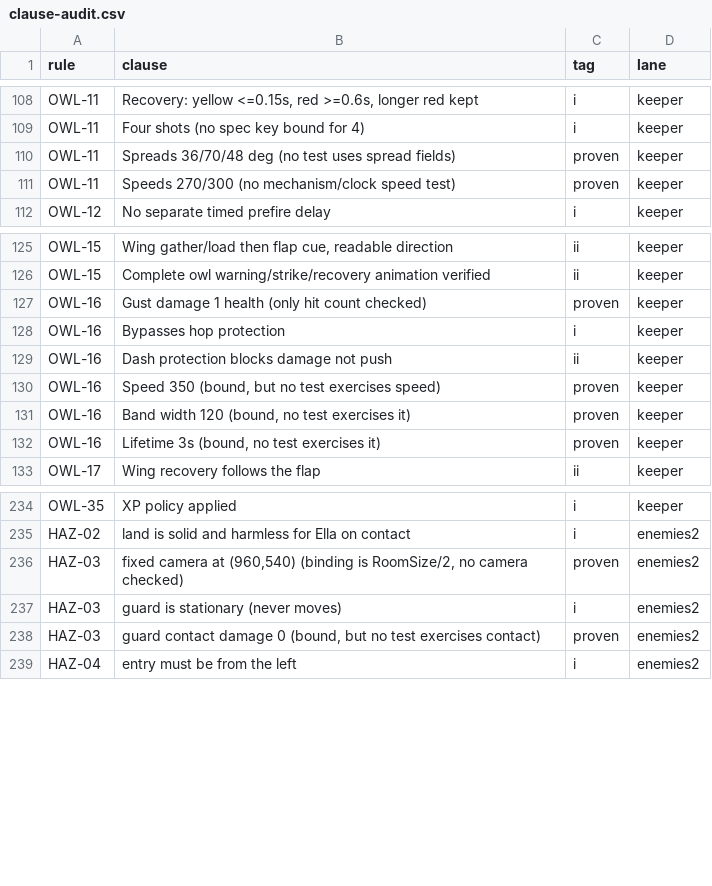
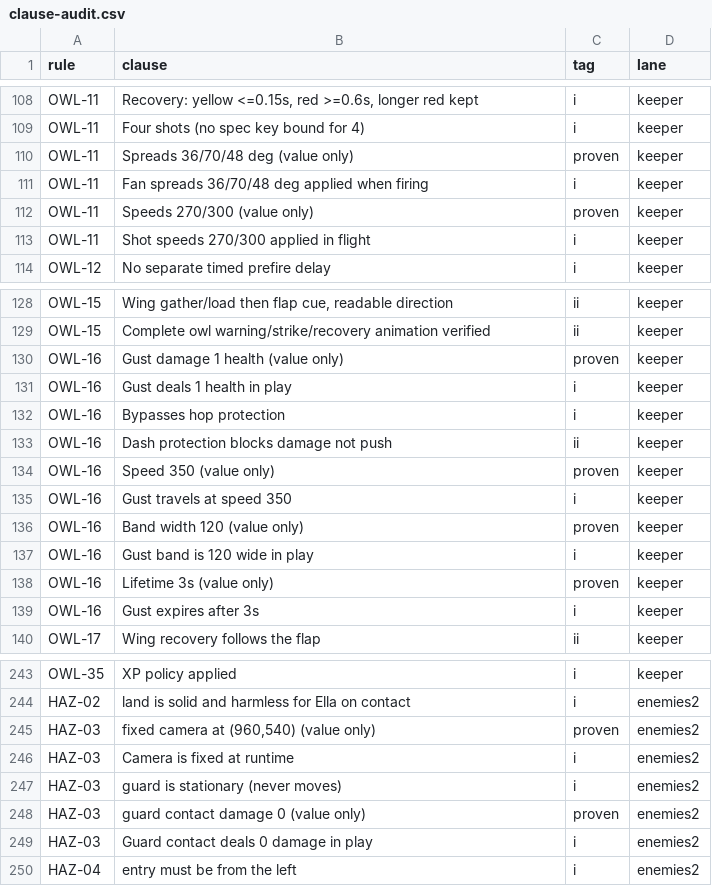
Before and after one commit to joshdrochon/UmbrellaElla, a CSV file: docs/build/clause-audit.csv, drawn as a sheet; only a part is shown, gaps mark what is left out; the diff covers the shown part only.

```diff
--- a/docs/build/clause-audit.csv
+++ b/docs/build/clause-audit.csv
@@ -109,4 +109,6 @@ OWL-11,"Recovery: yellow <=0.15s, red >=0.6s, longer red kept",i,keeper
 OWL-11,Four shots (no spec key bound for 4),i,keeper
-OWL-11,Spreads 36/70/48 deg (no test uses spread fields),proven,keeper
-OWL-11,Speeds 270/300 (no mechanism/clock speed test),proven,keeper
+OWL-11,Spreads 36/70/48 deg (value only),proven,keeper
+OWL-11,Fan spreads 36/70/48 deg applied when firing,i,keeper
+OWL-11,Speeds 270/300 (value only),proven,keeper
+OWL-11,Shot speeds 270/300 applied in flight,i,keeper
 OWL-12,No separate timed prefire delay,i,keeper
@@ -126,8 +129,12 @@ OWL-15,"Wing gather/load then flap cue, readable direction",ii,keeper
 OWL-15,Complete owl warning/strike/recovery animation verified,ii,keeper
-OWL-16,Gust damage 1 health (only hit count checked),proven,keeper
+OWL-16,Gust damage 1 health (value only),proven,keeper
+OWL-16,Gust deals 1 health in play,i,keeper
 OWL-16,Bypasses hop protection,i,keeper
 OWL-16,Dash protection blocks damage not push,ii,keeper
-OWL-16,"Speed 350 (bound, but no test exercises speed)",proven,keeper
-OWL-16,"Band width 120 (bound, no test exercises it)",proven,keeper
-OWL-16,"Lifetime 3s (bound, no test exercises it)",proven,keeper
+OWL-16,Speed 350 (value only),proven,keeper
+OWL-16,Gust travels at speed 350,i,keeper
+OWL-16,Band width 120 (value only),proven,keeper
+OWL-16,Gust band is 120 wide in play,i,keeper
+OWL-16,Lifetime 3s (value only),proven,keeper
+OWL-16,Gust expires after 3s,i,keeper
 OWL-17,Wing recovery follows the flap,ii,keeper
@@ -235,5 +244,7 @@ OWL-35,XP policy applied,i,keeper
 HAZ-02,land is solid and harmless for Ella on contact,i,enemies2
-HAZ-03,"fixed camera at (960,540) (binding is RoomSize/2, no camera checked)",proven,enemies2
+HAZ-03,"fixed camera at (960,540) (value only)",proven,enemies2
+HAZ-03,Camera is fixed at runtime,i,enemies2
 HAZ-03,guard is stationary (never moves),i,enemies2
-HAZ-03,"guard contact damage 0 (bound, but no test exercises contact)",proven,enemies2
+HAZ-03,guard contact damage 0 (value only),proven,enemies2
+HAZ-03,Guard contact deals 0 damage in play,i,enemies2
 HAZ-04,entry must be from the left,i,enemies2
```
Also changed, not shown: 3 added rows and 3 edited cells elsewhere in this file, docs/build/clause-proof.csv, 2 other files.
